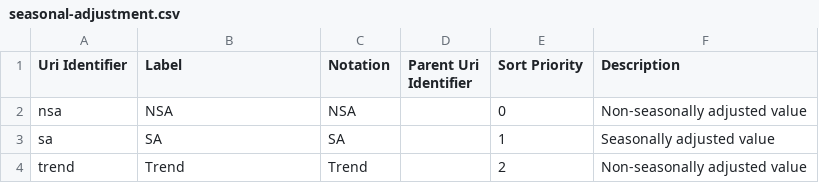
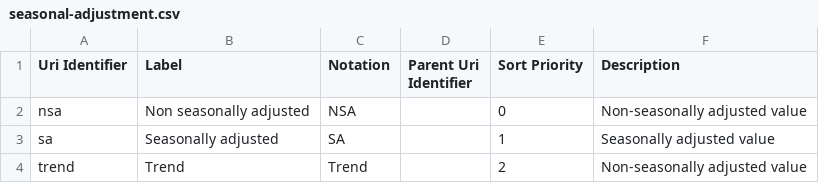
Before and after one commit to GSS-Cogs/ons-faster-economic-indicators, a CSV file: traffic/out/seasonal-adjustment.csv, drawn as a sheet.

Commit message:
initial traffic commit, using csv from .py script

```diff
--- a/traffic/out/seasonal-adjustment.csv
+++ b/traffic/out/seasonal-adjustment.csv
@@ -1,4 +1,4 @@
 Uri Identifier,Label,Notation,Parent Uri Identifier,Sort Priority,Description
-nsa,NSA,NSA,,0,Non-seasonally adjusted value
-sa,SA,SA,,1,Seasonally adjusted value
+nsa,Non seasonally adjusted,NSA,,0,Non-seasonally adjusted value
+sa,Seasonally adjusted,SA,,1,Seasonally adjusted value
 trend,Trend,Trend,,2,Non-seasonally adjusted value
```
Also changed, not shown: 10 other files.
